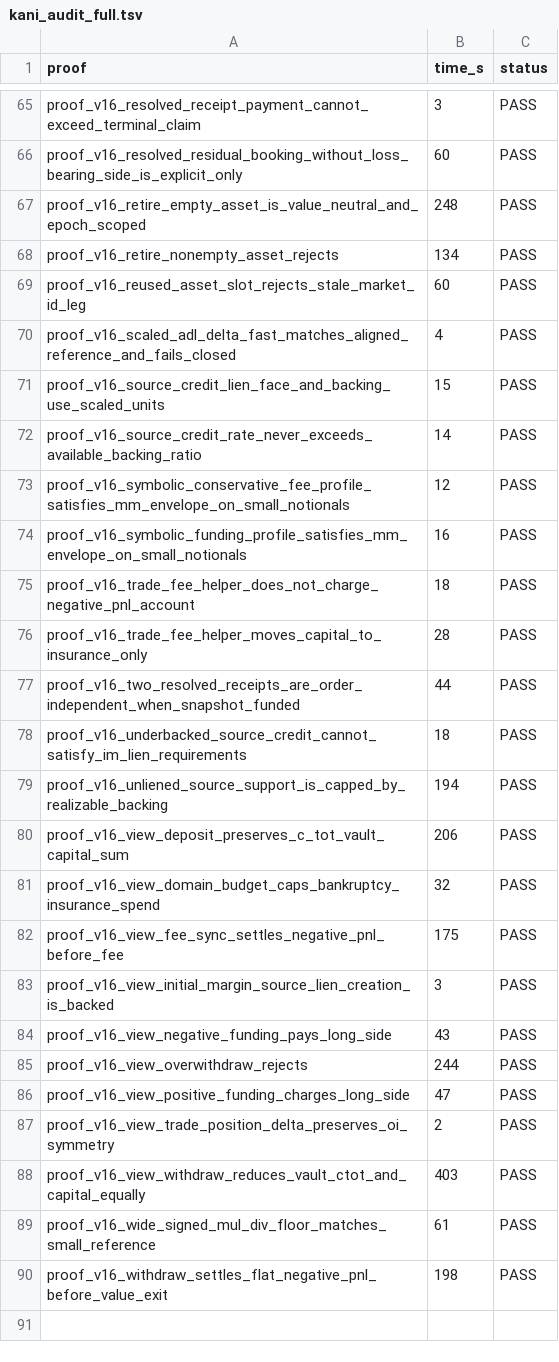
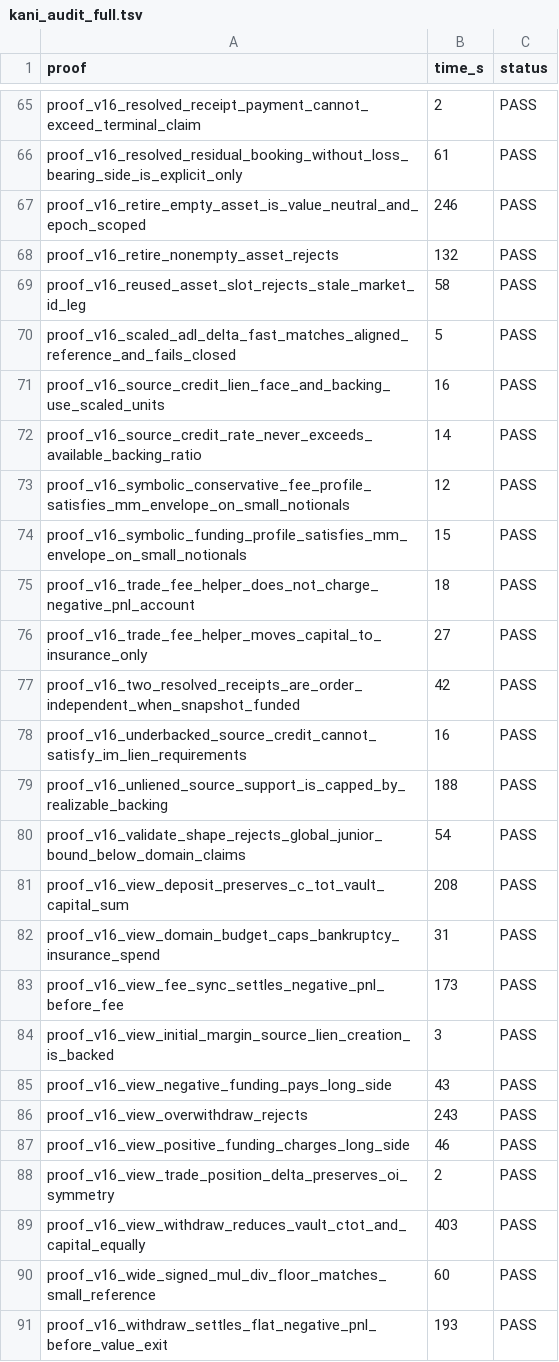
Before and after one commit to dcccrypto/percolator, a TSV file: kani_audit_full.tsv, drawn as a sheet; only a part is shown, gaps mark what is left out; addresses are those after the commit; the diff covers the shown part only; the diff names each change by its address in the sheet, - before the commit and + after, or states it on an @@ line.

```diff
--- a/kani_audit_full.tsv
+++ b/kani_audit_full.tsv
-B65 (time_s): 3
+B65 (time_s): 2
-B66 (time_s): 60
+B66 (time_s): 61
-B67 (time_s): 248
+B67 (time_s): 246
-B68 (time_s): 134
+B68 (time_s): 132
-B69 (time_s): 60
+B69 (time_s): 58
-B70 (time_s): 4
+B70 (time_s): 5
-B71 (time_s): 15
+B71 (time_s): 16
-B74 (time_s): 16
+B74 (time_s): 15
-B76 (time_s): 28
+B76 (time_s): 27
-B77 (time_s): 44
+B77 (time_s): 42
-B78 (time_s): 18
+B78 (time_s): 16
-B79 (time_s): 194
+B79 (time_s): 188
+row 80: proof_v16_validate_shape_rejects_global_junior_bound_below_domain_claims | 54 | PASS
-B81 (time_s): 206
+B81 (time_s): 208
-B82 (time_s): 32
+B82 (time_s): 31
-B83 (time_s): 175
+B83 (time_s): 173
-B86 (time_s): 244
+B86 (time_s): 243
-B87 (time_s): 47
+B87 (time_s): 46
-B90 (time_s): 61
+B90 (time_s): 60
-B91 (time_s): 198
+B91 (time_s): 193
```
Also changed, not shown: 41 edited cells elsewhere in this file, kani_audit_final.tsv, 2 other files.
